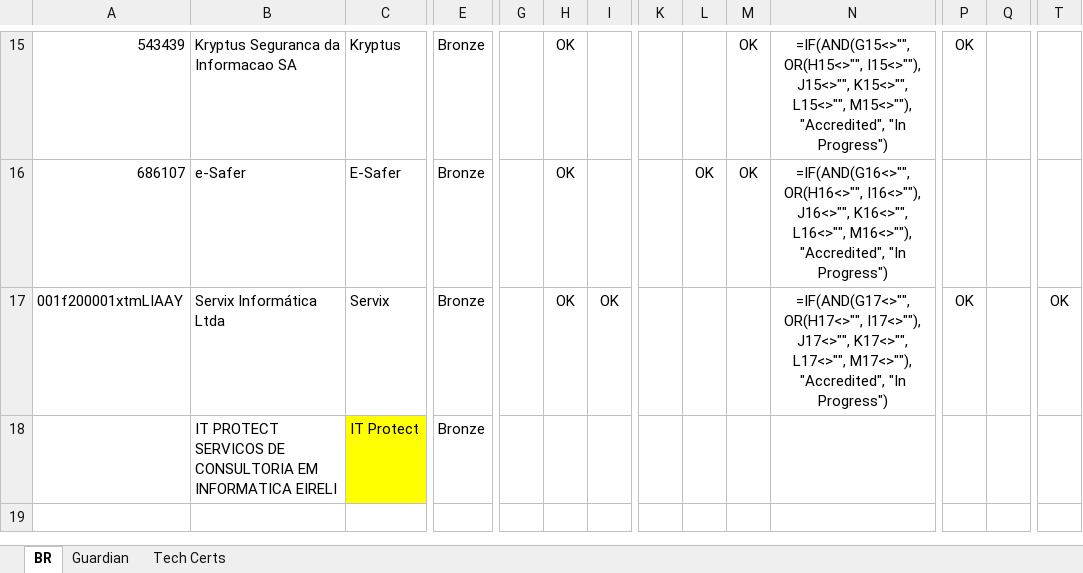
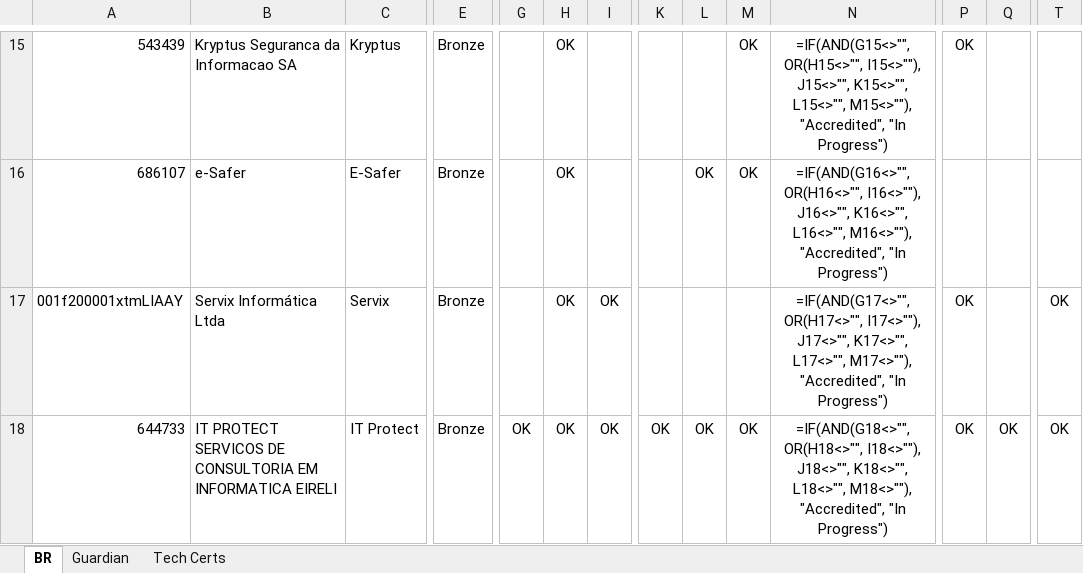
Before and after one commit to mrovere1/mrovere-treino, an Excel workbook: data/partner/Focus Partner Tracking BR.xlsx, sheet BR, drawn as a sheet; only a part is shown, gaps mark what is left out; values as stored, in another font and other column widths than the file's, no borders; formulas without a stored value are shown as written; conditional formats not drawn; removed rows and columns are numbered as before the commit, all else as after; rows hold the shown columns only; the diff names each change by its address in the sheet, - before the commit and + after, or states it on an @@ line.

```diff
--- a/data/partner/Focus Partner Tracking BR.xlsx (sheet BR)
+++ b/data/partner/Focus Partner Tracking BR.xlsx (sheet BR)
-row 18:  | IT PROTECT SERVICOS DE CONSULTORIA EM INFORMATICA EIRELI | IT Protect | Bronze
+row 18: 644733 | IT PROTECT SERVICOS DE CONSULTORIA EM INFORMATICA EIRELI | IT Protect | Bronze | OK | OK | OK | OK | OK | OK | =IF(AND(G18<>"", OR(H18<>"", I18<>""), J18<>"", K18<>"", L18<>"", M18<>""), "Accredited", "In Progress") | OK | OK | OK
```
Also changed, not shown: sheet Tech Certs.
